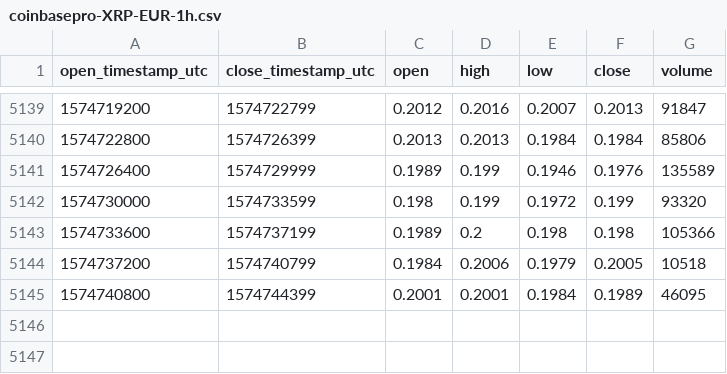
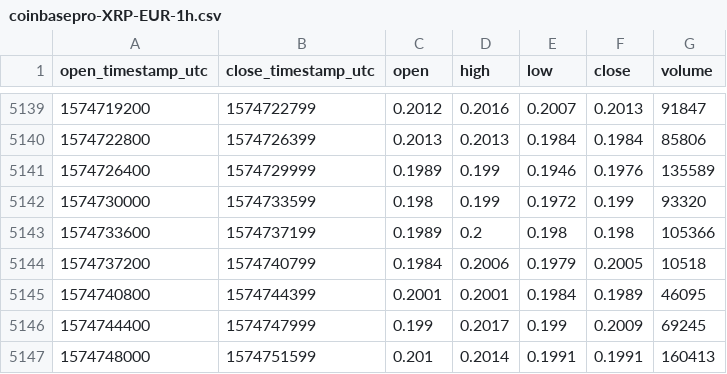
Before and after one commit to cryptobigbro/coinbasepro-XRP-EUR, a CSV file: coinbasepro-XRP-EUR-1h.csv, drawn as a sheet; only a part is shown, gaps mark what is left out.

Commit message:
Update OHLCV data.

```diff
--- a/coinbasepro-XRP-EUR-1h.csv
+++ b/coinbasepro-XRP-EUR-1h.csv
@@ -5145 +5145,3 @@ open_timestamp_utc,close_timestamp_utc,open,high,low,close,volume
 1574740800,1574744399,0.2001,0.2001,0.1984,0.1989,46095
+1574744400,1574747999,0.199,0.2017,0.199,0.2009,69245
+1574748000,1574751599,0.201,0.2014,0.1991,0.1991,160413
```
